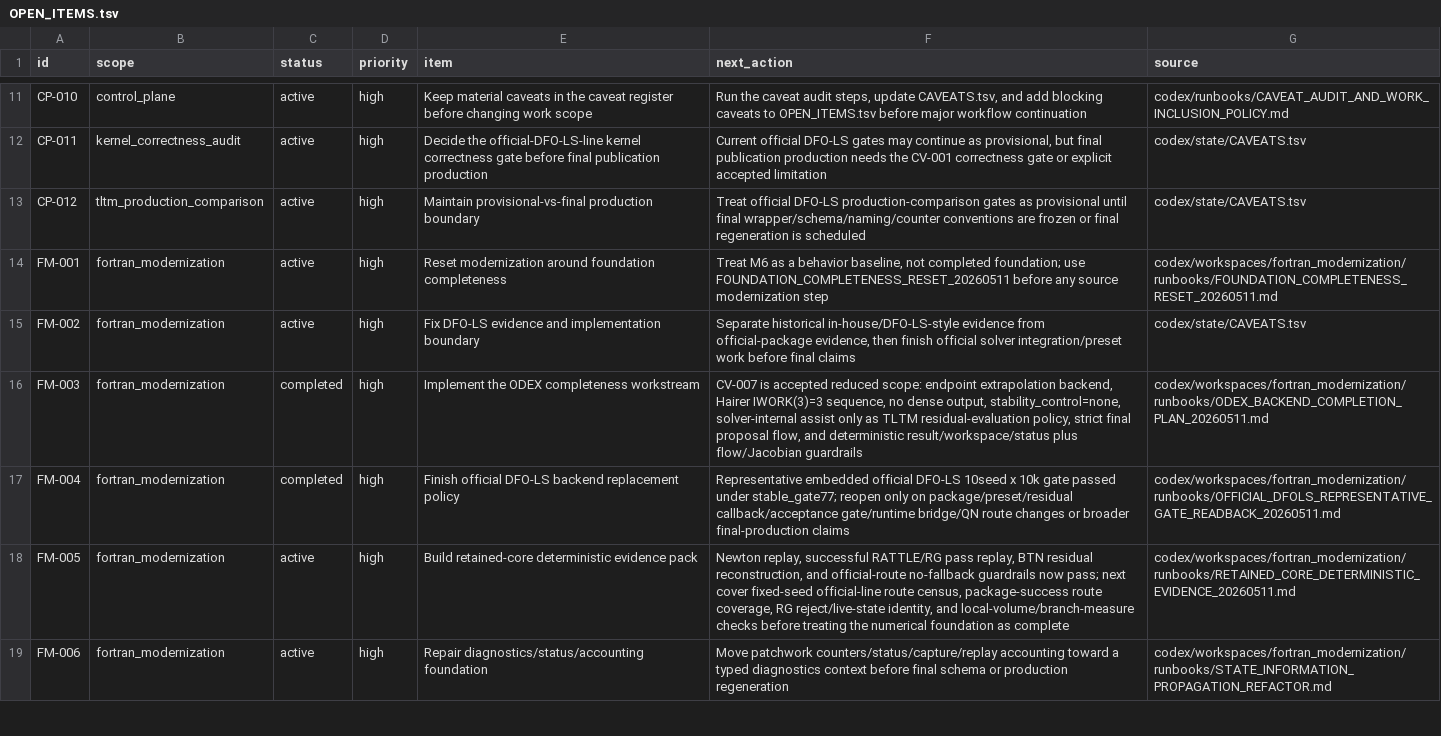
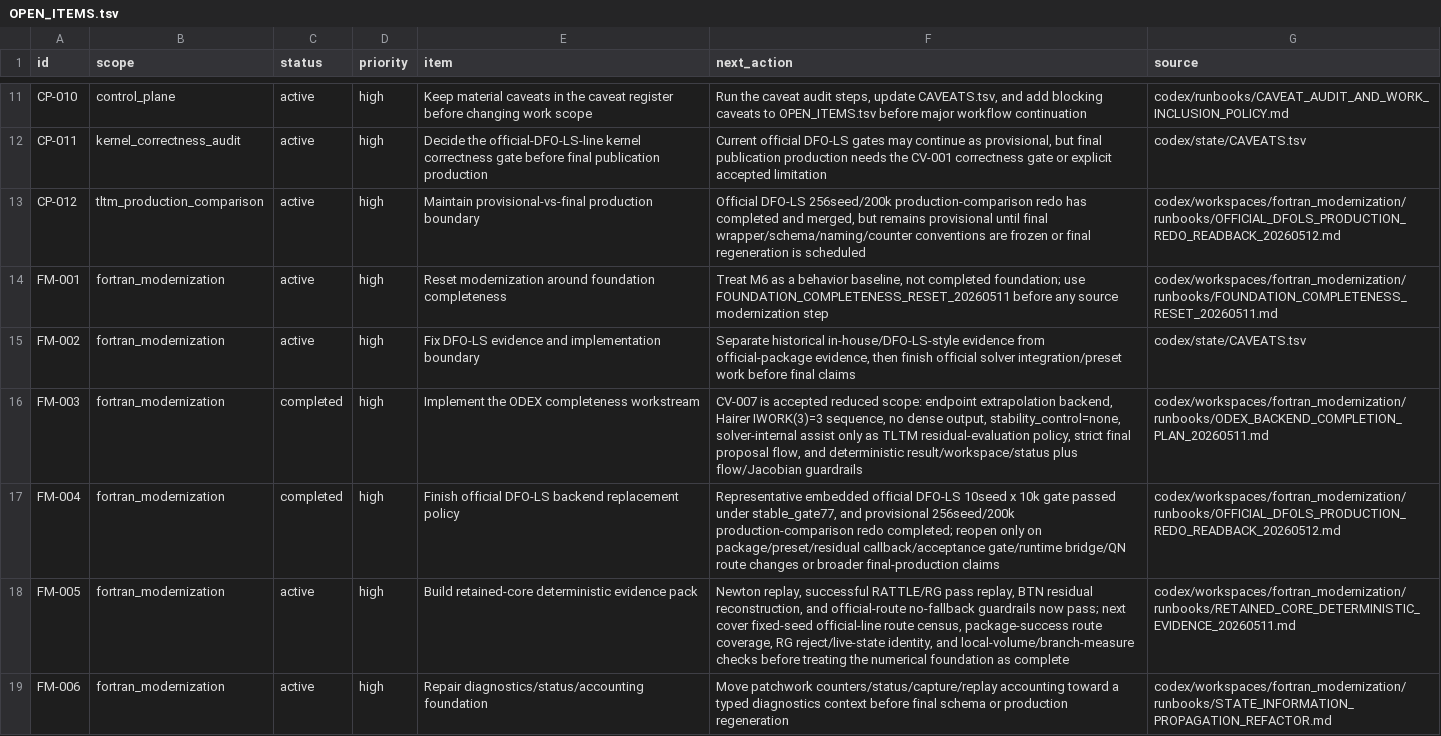
Before and after one commit to C-Y-Chou/generalized-thimble-hmc, a TSV file: codex/state/OPEN_ITEMS.tsv, drawn as a sheet; only a part is shown, gaps mark what is left out.

```diff
--- a/codex/state/OPEN_ITEMS.tsv
+++ b/codex/state/OPEN_ITEMS.tsv
@@ -12,3 +12,3 @@ CP-010	control_plane	active	high	Keep material caveats in the caveat register be
 CP-011	kernel_correctness_audit	active	high	Decide the official-DFO-LS-line kernel correctness gate before final publication production	Current official DFO-LS gates may continue as provisional, but final publication production needs the CV-001 correctness gate or explicit accepted limitation	codex/state/CAVEATS.tsv
-CP-012	tltm_production_comparison	active	high	Maintain provisional-vs-final production boundary	Treat official DFO-LS production-comparison gates as provisional until final wrapper/schema/naming/counter conventions are frozen or final regeneration is scheduled	codex/state/CAVEATS.tsv
+CP-012	tltm_production_comparison	active	high	Maintain provisional-vs-final production boundary	Official DFO-LS 256seed/200k production-comparison redo has completed and merged, but remains provisional until final wrapper/schema/naming/counter conventions are frozen or final regeneration is scheduled	codex/workspaces/fortran_modernization/runbooks/OFFICIAL_DFOLS_PRODUCTION_REDO_READBACK_20260512.md
 FM-001	fortran_modernization	active	high	Reset modernization around foundation completeness	Treat M6 as a behavior baseline, not completed foundation; use FOUNDATION_COMPLETENESS_RESET_20260511 before any source modernization step	codex/workspaces/fortran_modernization/runbooks/FOUNDATION_COMPLETENESS_RESET_20260511.md
@@ -16,3 +16,3 @@ FM-002	fortran_modernization	active	high	Fix DFO-LS evidence and implementation
 FM-003	fortran_modernization	completed	high	Implement the ODEX completeness workstream	CV-007 is accepted reduced scope: endpoint extrapolation backend, Hairer IWORK(3)=3 sequence, no dense output, stability_control=none, solver-internal assist only as TLTM residual-evaluation policy, strict final proposal flow, and deterministic result/workspace/status plus flow/Jacobian guardrails	codex/workspaces/fortran_modernization/runbooks/ODEX_BACKEND_COMPLETION_PLAN_20260511.md
-FM-004	fortran_modernization	completed	high	Finish official DFO-LS backend replacement policy	Representative embedded official DFO-LS 10seed x 10k gate passed under stable_gate77; reopen only on package/preset/residual callback/acceptance gate/runtime bridge/QN route changes or broader final-production claims	codex/workspaces/fortran_modernization/runbooks/OFFICIAL_DFOLS_REPRESENTATIVE_GATE_READBACK_20260511.md
+FM-004	fortran_modernization	completed	high	Finish official DFO-LS backend replacement policy	Representative embedded official DFO-LS 10seed x 10k gate passed under stable_gate77, and provisional 256seed/200k production-comparison redo completed; reopen only on package/preset/residual callback/acceptance gate/runtime bridge/QN route changes or broader final-production claims	codex/workspaces/fortran_modernization/runbooks/OFFICIAL_DFOLS_PRODUCTION_REDO_READBACK_20260512.md
 FM-005	fortran_modernization	active	high	Build retained-core deterministic evidence pack	Newton replay, successful RATTLE/RG pass replay, BTN residual reconstruction, and official-route no-fallback guardrails now pass; next cover fixed-seed official-line route census, package-success route coverage, RG reject/live-state identity, and local-volume/branch-measure checks before treating the numerical foundation as complete	codex/workspaces/fortran_modernization/runbooks/RETAINED_CORE_DETERMINISTIC_EVIDENCE_20260511.md
```
Also changed, not shown: codex/indexes/L1_INDEX.tsv, codex/state/WORKTREES.tsv, 10 other files.
